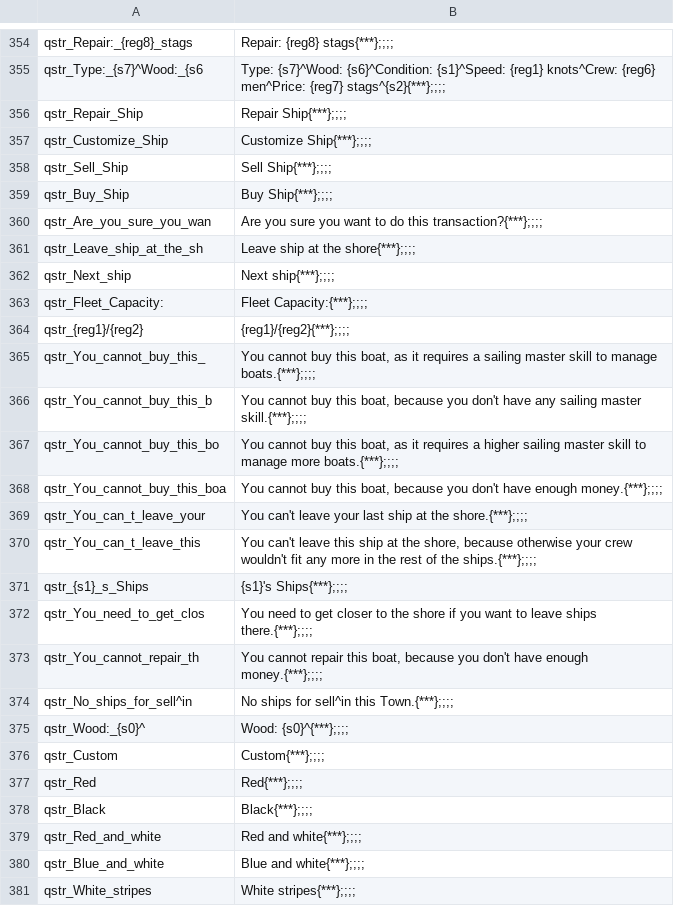
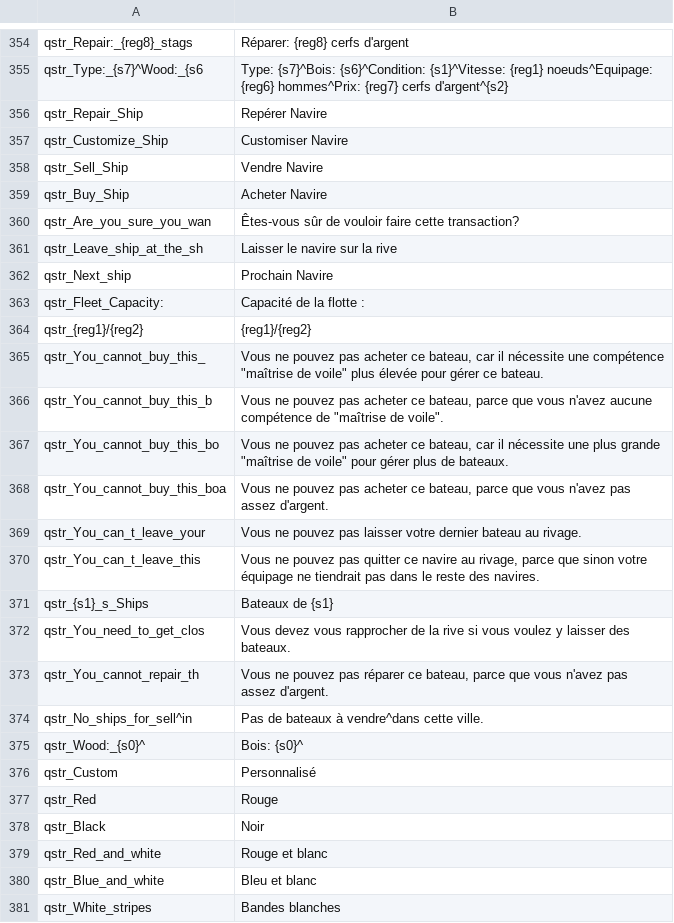
Before and after one commit to Maxgoods62/A-World-of-Ice-and-Fire-Traduction-FR-Mount-and-Blade-Warband, a CSV file: fr/quick_strings.csv, drawn as a sheet; only a part is shown, gaps mark what is left out; the diff covers the shown part only; the diff names each change by its address in the sheet, - before the commit and + after, or states it on an @@ line.

```diff
--- a/fr/quick_strings.csv
+++ b/fr/quick_strings.csv
-B354: Repair: {reg8} stags{***};;;;
+B354: Réparer: {reg8} cerfs d'argent
-B355: Type: {s7}^Wood: {s6}^Condition: {s1}^Speed: {reg1} knots^Crew: {reg6} men^Price: {reg7} stags^{s2}{***};;;;
+B355: Type: {s7}^Bois: {s6}^Condition: {s1}^Vitesse: {reg1} noeuds^Equipage: {reg6} hommes^Prix: {reg7} cerfs d'argent^{s2}
-B356: Repair Ship{***};;;;
+B356: Repérer Navire
-B357: Customize Ship{***};;;;
+B357: Customiser Navire
-B358: Sell Ship{***};;;;
+B358: Vendre Navire
-B359: Buy Ship{***};;;;
+B359: Acheter Navire
-B360: Are you sure you want to do this transaction?{***};;;;
+B360: Êtes-vous sûr de vouloir faire cette transaction?
-B361: Leave ship at the shore{***};;;;
+B361: Laisser le navire sur la rive
-B362: Next ship{***};;;;
+B362: Prochain Navire
-B363: Fleet Capacity:{***};;;;
+B363: Capacité de la flotte :
-B364: {reg1}/{reg2}{***};;;;
+B364: {reg1}/{reg2}
-B365: You cannot buy this boat, as it requires a sailing master skill to manage boats.{***};;;;
+B365: Vous ne pouvez pas acheter ce bateau, car il nécessite une compétence "maîtrise de voile" plus élevée pour gérer ce bateau.
-B366: You cannot buy this boat, because you don't have any sailing master skill.{***};;;;
+B366: Vous ne pouvez pas acheter ce bateau, parce que vous n'avez aucune compétence de "maîtrise de voile".
-B367: You cannot buy this boat, as it requires a higher sailing master skill to manage more boats.{***};;;;
+B367: Vous ne pouvez pas acheter ce bateau, car il nécessite une plus grande "maîtrise de voile" pour gérer plus de bateaux.
-B368: You cannot buy this boat, because you don't have enough money.{***};;;;
+B368: Vous ne pouvez pas acheter ce bateau, parce que vous n'avez pas assez d'argent.
-B369: You can't leave your last ship at the shore.{***};;;;
+B369: Vous ne pouvez pas laisser votre dernier bateau au rivage.
-B370: You can't leave this ship at the shore, because otherwise your crew wouldn't fit any more in the rest of the ships.{***};;;;
+B370: Vous ne pouvez pas quitter ce navire au rivage, parce que sinon votre équipage ne tiendrait pas dans le reste des navires.
-B371: {s1}'s Ships{***};;;;
+B371: Bateaux de {s1}
-B372: You need to get closer to the shore if you want to leave ships there.{***};;;;
+B372: Vous devez vous rapprocher de la rive si vous voulez y laisser des bateaux.
-B373: You cannot repair this boat, because you don't have enough money.{***};;;;
+B373: Vous ne pouvez pas réparer ce bateau, parce que vous n'avez pas assez d'argent.
-B374: No ships for sell^in this Town.{***};;;;
+B374: Pas de bateaux à vendre^dans cette ville.
-B375: Wood: {s0}^{***};;;;
+B375: Bois: {s0}^
-B376: Custom{***};;;;
+B376: Personnalisé
-B377: Red{***};;;;
+B377: Rouge
-B378: Black{***};;;;
+B378: Noir
-B379: Red and white{***};;;;
+B379: Rouge et blanc
-B380: Blue and white{***};;;;
+B380: Bleu et blanc
-B381: White stripes{***};;;;
+B381: Bandes blanches
```
Also changed, not shown: 48 edited cells elsewhere in this file.
